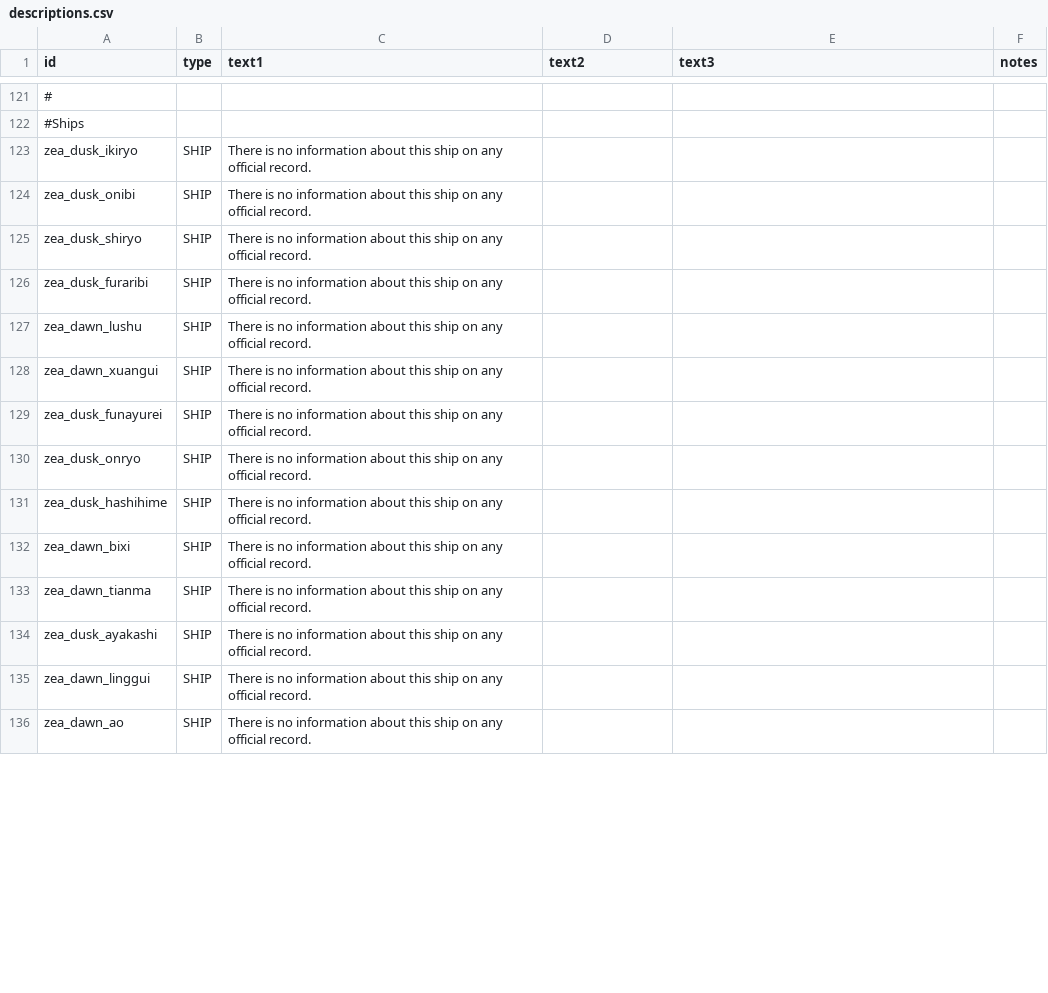
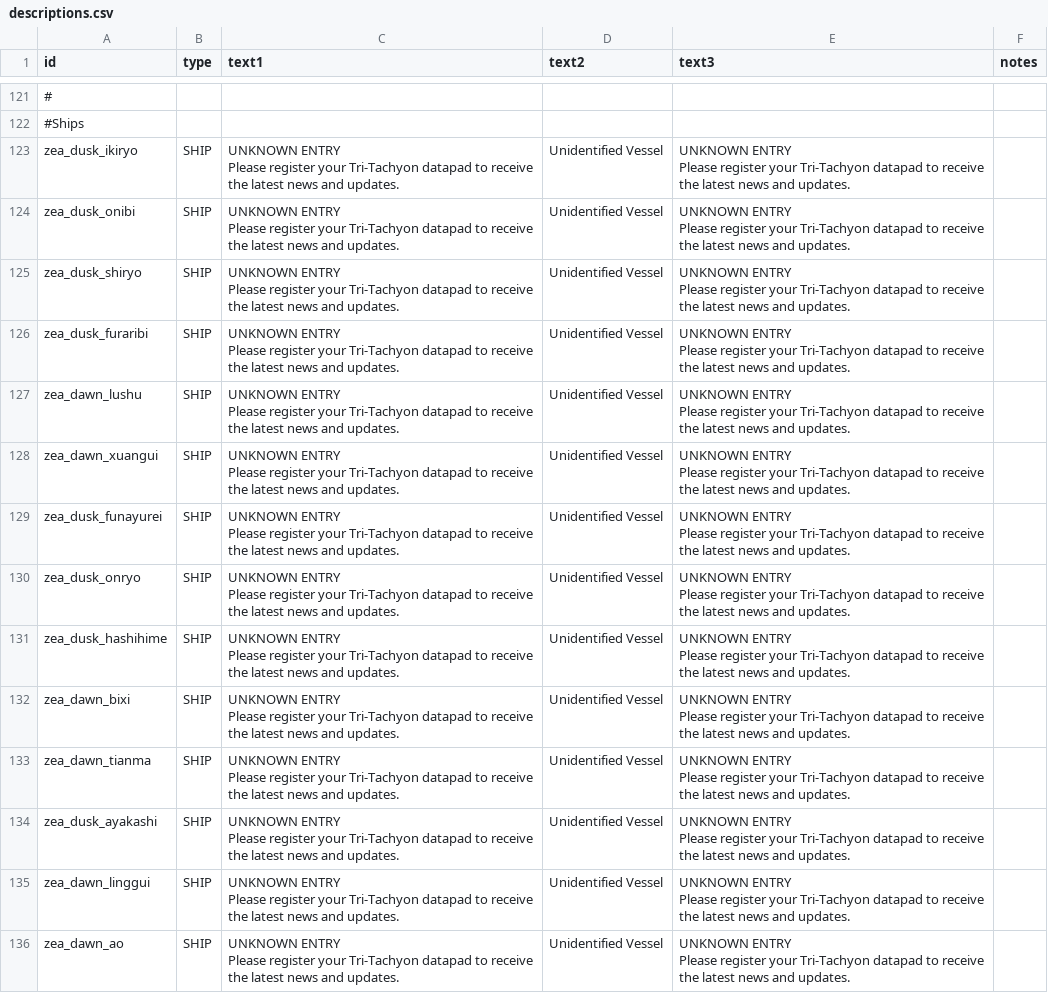
Before and after one commit to Dal-041/Knights_of_Ludd, a CSV file: data/strings/descriptions.csv, drawn as a sheet; only a part is shown, gaps mark what is left out; ↵ is a line break in a cell; the diff covers the shown part only; the diff names each change by its address in the sheet, - before the commit and + after, or states it on an @@ line.

Commit message:
Description changes, hides all boss ships from inspection

```diff
--- a/data/strings/descriptions.csv
+++ b/data/strings/descriptions.csv
-C123:C136 (text1): There is no information about this ship on any official record.
+C123:C136 (text1): UNKNOWN ENTRY ↵ Please register your Tri-Tachyon datapad to receive the latest news and updates.
-D123:D136 (text2): (empty)
+D123:D136 (text2): Unidentified Vessel
-E123:E136 (text3): (empty)
+E123:E136 (text3): UNKNOWN ENTRY ↵ Please register your Tri-Tachyon datapad to receive the latest news and updates.
```
Also changed, not shown: 45 edited cells elsewhere in this file, data/weapons/weapon_data.csv, 8 other files.
